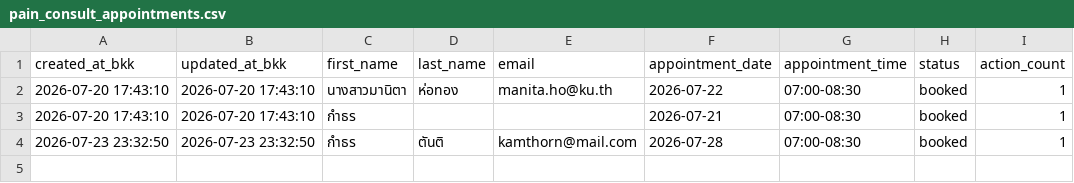
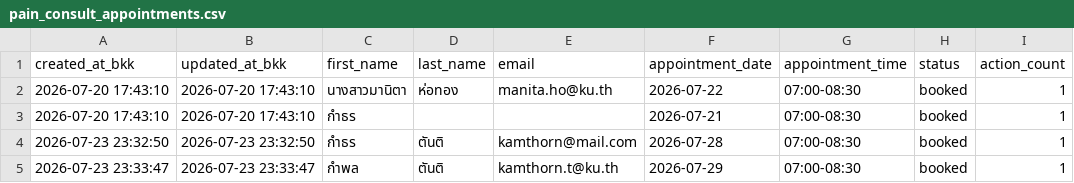
Before and after one commit to PythonianSt/PainConsult, a CSV file: pain_consult_appointments.csv, drawn as a sheet; the diff names each change by its address in the sheet, - before the commit and + after, or states it on an @@ line.

Commit message:
update pain consult appointments 2026-07-23 23:33:47

```diff
--- a/pain_consult_appointments.csv
+++ b/pain_consult_appointments.csv
+row 5: 2026-07-23 23:33:47 | 2026-07-23 23:33:47 | กำพล | ตันติ | kamthorn.t@ku.th | 2026-07-29 | 07:00-08:30 | booked | 1
```
